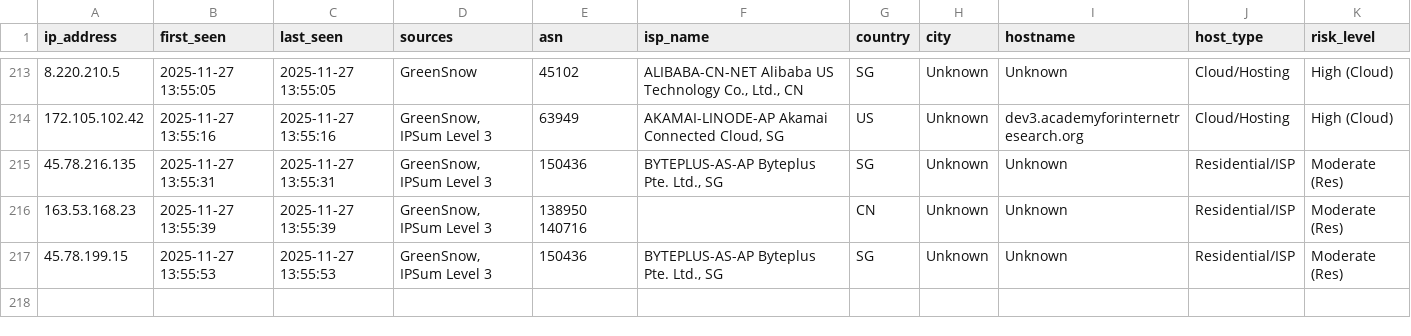
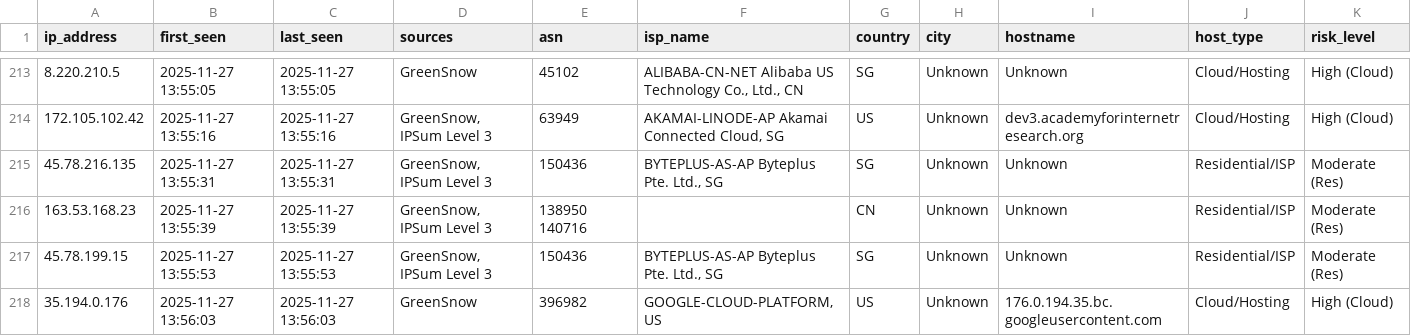
Before and after one commit to mysarun88/IP_aggregator, a CSV file: threat_intel.csv, drawn as a sheet; only a part is shown, gaps mark what is left out; rows hold the shown columns only; the diff names each change by its address in the sheet, - before the commit and + after, or states it on an @@ line.

Commit message:
Daily Threat Intel Update (CSV): 2025-11-27

```diff
--- a/threat_intel.csv
+++ b/threat_intel.csv
+row 218: 35.194.0.176 | 2025-11-27 13:56:03 | 2025-11-27 13:56:03 | GreenSnow | 396982 | GOOGLE-CLOUD-PLATFORM, US | US | Unknown | 176.0.194.35.bc.googleusercontent.com | Cloud/Hosting | High (Cloud)
```
